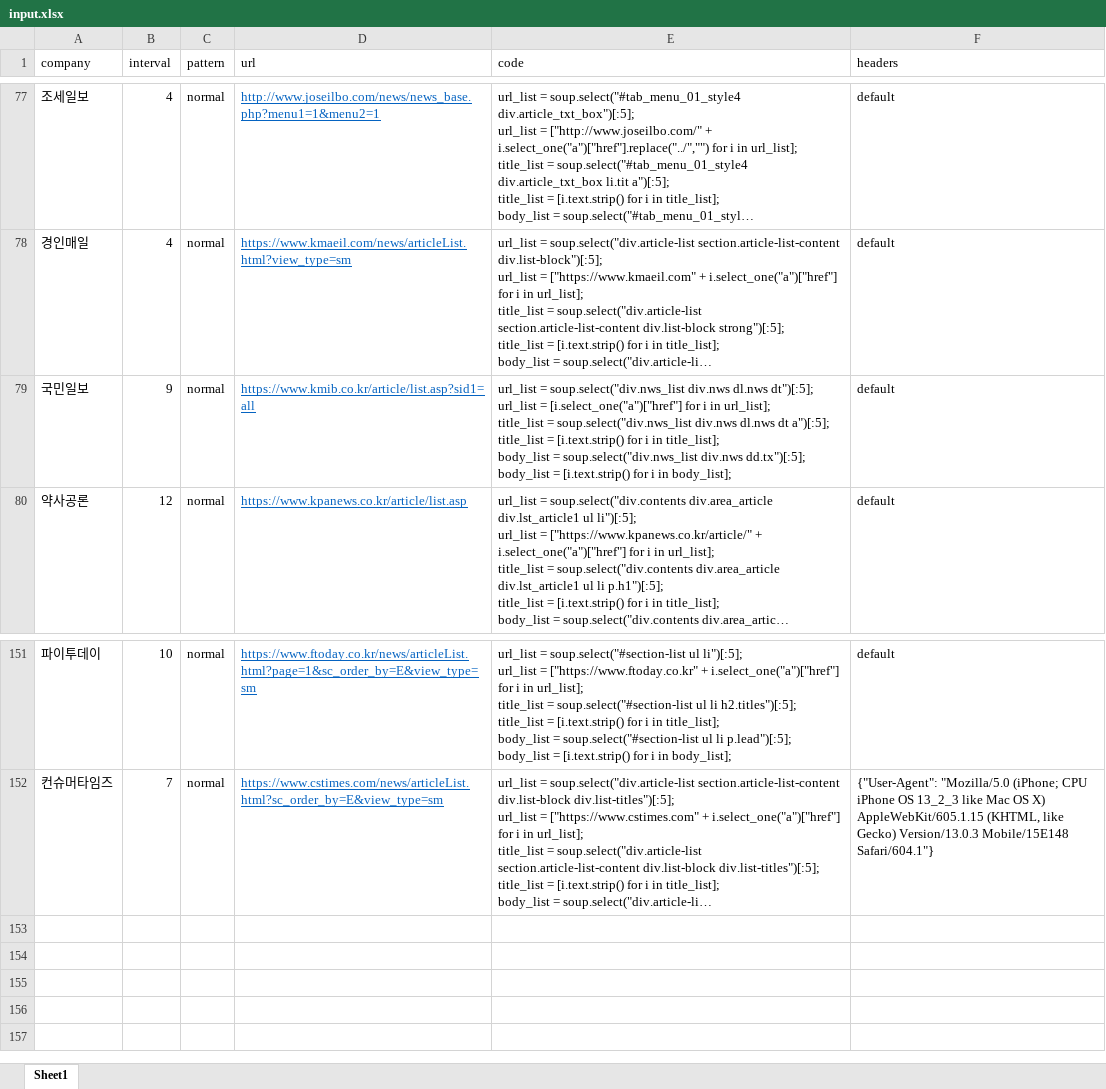
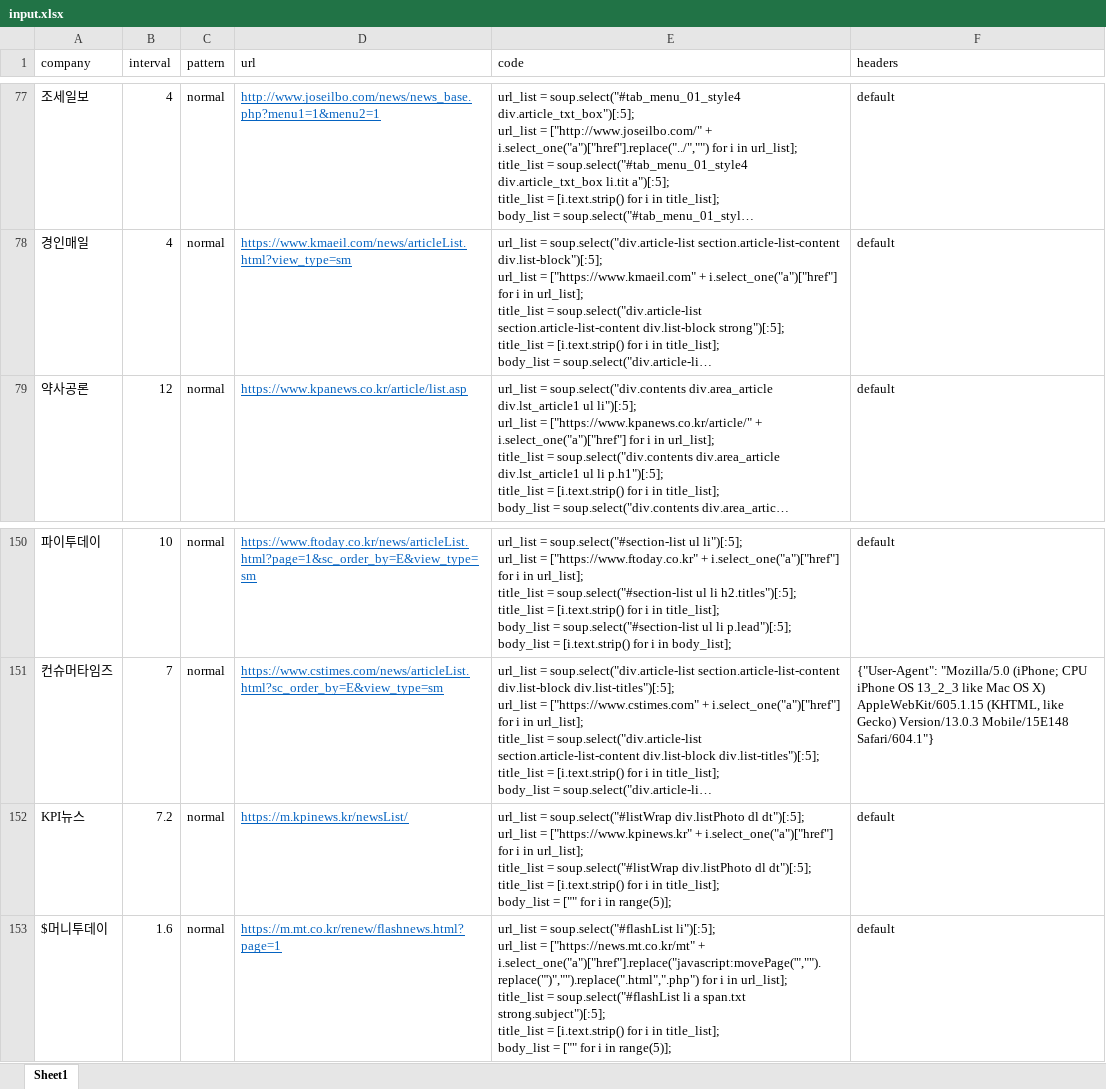
Before and after one commit to ryangu77/public, an Excel workbook: input.xlsx, sheet Sheet1, drawn as a sheet; only a part is shown, gaps mark what is left out; long unchanged cells end in …; values as stored, in another font and other column widths than the file's, no borders; removed rows and columns are numbered as before the commit, all else as after; ↵ is a line break in a cell; the diff names each change by its address in the sheet, - before the commit and + after, or states it on an @@ line.

Commit message:
Add files via upload

```diff
--- a/input.xlsx (sheet Sheet1)
+++ b/input.xlsx (sheet Sheet1)
-row 79: 국민일보 | 9 | normal | https://www.kmib.co.kr/article/list.asp?sid1=all | url_list = soup.select("div.nws_list div.nws dl.nws dt")[:5]; ↵ url_list = [i.select_one("a")["href"] for i in url_list]; ↵ title_list = soup.select("div.nws_list div.nws dl.nws dt a")[:5]; ↵ title_list = [i.text.strip() for i in title_list]; ↵ body_list = soup.select("div.nws_list div.nws dd.tx")[:5]; ↵ body_list = [i.text.strip() for i in body_list]; | default
+row 152: KPI뉴스 | 7.2 | normal | https://m.kpinews.kr/newsList/ | url_list = soup.select("#listWrap div.listPhoto dl dt")[:5]; ↵ url_list = ["https://www.kpinews.kr" + i.select_one("a")["href"] for i in url_list]; ↵ title_list = soup.select("#listWrap div.listPhoto dl dt")[:5]; ↵ title_list = [i.text.strip() for i in title_list]; ↵ body_list = ["" for i in range(5)]; | default
+row 153: $머니투데이 | 1.6 | normal | https://m.mt.co.kr/renew/flashnews.html?page=1 | url_list = soup.select("#flashList li")[:5]; ↵ url_list = ["https://news.mt.co.kr/mt" + i.select_one("a")["href"].replace("javascript:movePage('","").replace("')","").replace(".html",".php") for i in url_list]; ↵ title_list = soup.select("#flashList li a span.txt strong.subject")[:5]; ↵ title_list = [i.text.strip() for i in title_list]; ↵ body_list = ["" for i in range(5)]; | default
```
